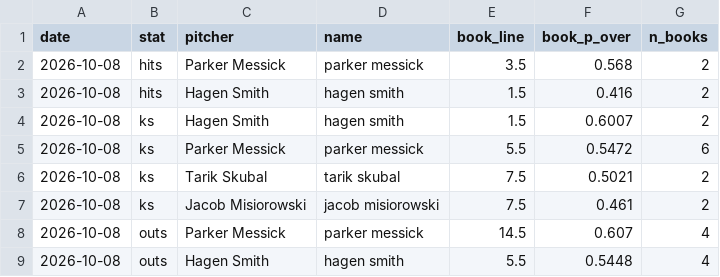
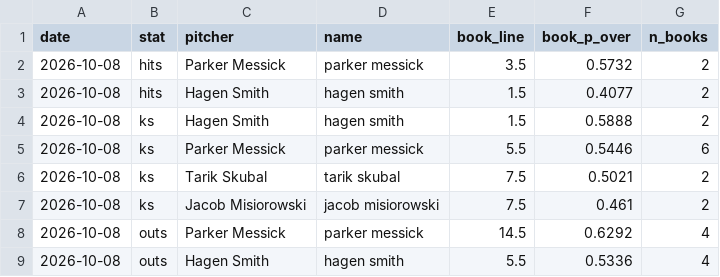
Before and after one commit to factoreric123-sketch/mlbodds, a CSV file: mlb/pp_logs/books/books_2026-10-08.csv, drawn as a sheet.

```diff
--- a/mlb/pp_logs/books/books_2026-10-08.csv
+++ b/mlb/pp_logs/books/books_2026-10-08.csv
@@ -1,9 +1,9 @@
 date,stat,pitcher,name,book_line,book_p_over,n_books
-2026-10-08,hits,Parker Messick,parker messick,3.5,0.568,2
-2026-10-08,hits,Hagen Smith,hagen smith,1.5,0.416,2
-2026-10-08,ks,Hagen Smith,hagen smith,1.5,0.6007,2
-2026-10-08,ks,Parker Messick,parker messick,5.5,0.5472,6
+2026-10-08,hits,Parker Messick,parker messick,3.5,0.5732,2
+2026-10-08,hits,Hagen Smith,hagen smith,1.5,0.4077,2
+2026-10-08,ks,Hagen Smith,hagen smith,1.5,0.5888,2
+2026-10-08,ks,Parker Messick,parker messick,5.5,0.5446,6
 2026-10-08,ks,Tarik Skubal,tarik skubal,7.5,0.5021,2
 2026-10-08,ks,Jacob Misiorowski,jacob misiorowski,7.5,0.461,2
-2026-10-08,outs,Parker Messick,parker messick,14.5,0.607,4
-2026-10-08,outs,Hagen Smith,hagen smith,5.5,0.5448,4
+2026-10-08,outs,Parker Messick,parker messick,14.5,0.6292,4
+2026-10-08,outs,Hagen Smith,hagen smith,5.5,0.5336,4
```
Also changed, not shown: mlb/pp_logs/books/books_detail_2026-10-08.csv.
